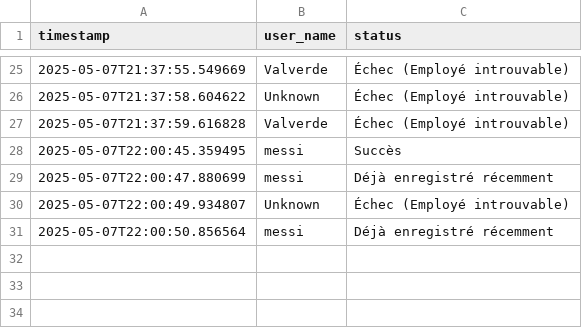
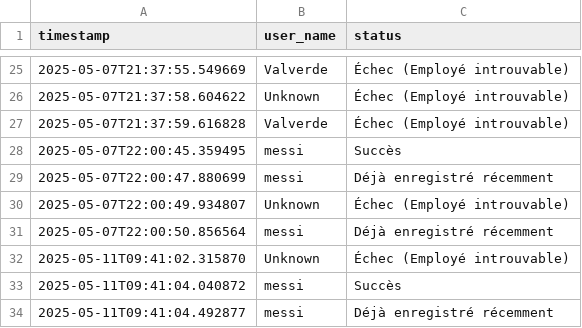
Before and after one commit to maryemEl20/Projet_SDR_IISE, a CSV file: projet_serveur/serveur/serveur_grpc/logs.csv, drawn as a sheet; only a part is shown, gaps mark what is left out.

Commit message:
logTest

```diff
--- a/projet_serveur/serveur/serveur_grpc/logs.csv
+++ b/projet_serveur/serveur/serveur_grpc/logs.csv
@@ -31 +31,4 @@ timestamp,user_name,status
 2025-05-07T22:00:50.856564,messi,Déjà enregistré récemment
+2025-05-11T09:41:02.315870,Unknown,Échec (Employé introuvable)
+2025-05-11T09:41:04.040872,messi,Succès
+2025-05-11T09:41:04.492877,messi,Déjà enregistré récemment
```
